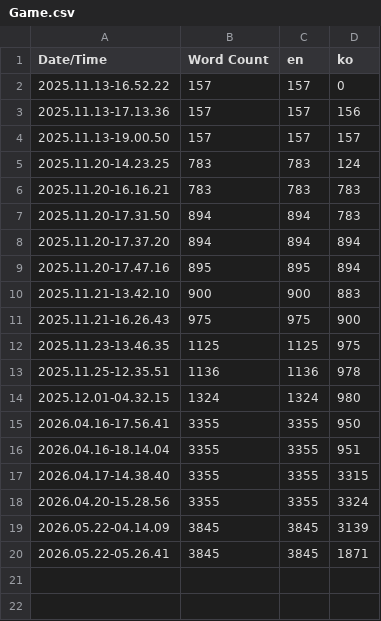
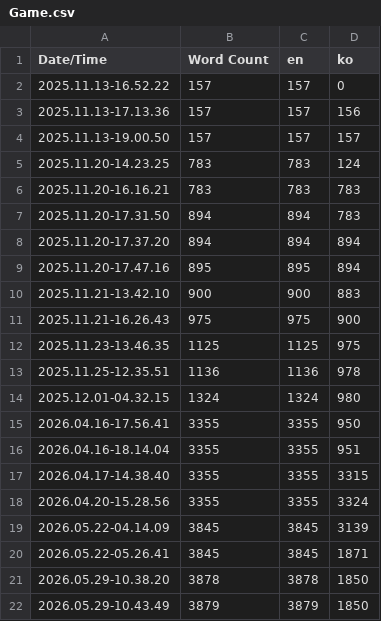
Before and after one commit to nyamnyumnyeom/Lobotomy, a CSV file: Lobotomy/Content/Localization/Game/Game.csv, drawn as a sheet.

```diff
--- a/Lobotomy/Content/Localization/Game/Game.csv
+++ b/Lobotomy/Content/Localization/Game/Game.csv
@@ -20 +20,3 @@ Date/Time,Word Count,en,ko
 2026.05.22-05.26.41,3845,3845,1871
+2026.05.29-10.38.20,3878,3878,1850
+2026.05.29-10.43.49,3879,3879,1850
```
Also changed, not shown: 33 other files.
